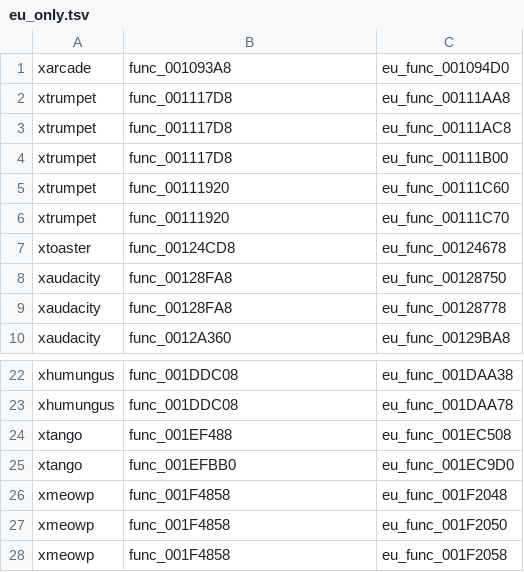
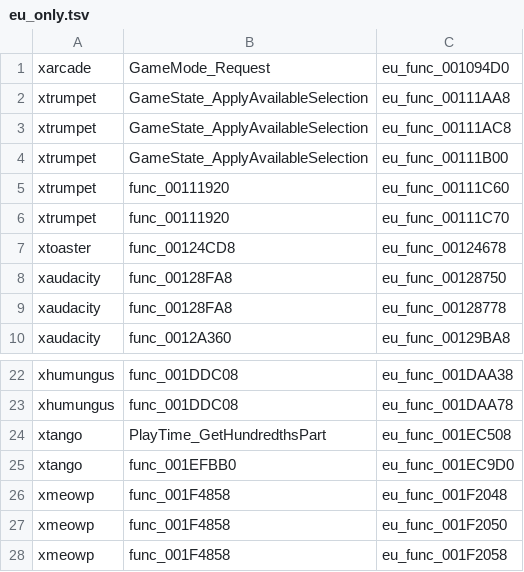
Before and after one commit to coolsimon282-maker/kh1, a TSV file: eu-notes/eu_only.tsv, drawn as a sheet; only a part is shown, gaps mark what is left out.

```diff
--- a/eu-notes/eu_only.tsv
+++ b/eu-notes/eu_only.tsv
@@ -1,5 +1,5 @@
-xarcade	func_001093A8	eu_func_001094D0
-xtrumpet	func_001117D8	eu_func_00111AA8
-xtrumpet	func_001117D8	eu_func_00111AC8
-xtrumpet	func_001117D8	eu_func_00111B00
+xarcade	GameMode_Request	eu_func_001094D0
+xtrumpet	GameState_ApplyAvailableSelection	eu_func_00111AA8
+xtrumpet	GameState_ApplyAvailableSelection	eu_func_00111AC8
+xtrumpet	GameState_ApplyAvailableSelection	eu_func_00111B00
 xtrumpet	func_00111920	eu_func_00111C60
@@ -23,3 +23,3 @@ xhumungus	func_001DDC08	eu_func_001DAA38
 xhumungus	func_001DDC08	eu_func_001DAA78
-xtango	func_001EF488	eu_func_001EC508
+xtango	PlayTime_GetHundredthsPart	eu_func_001EC508
 xtango	func_001EFBB0	eu_func_001EC9D0
```
Also changed, not shown: eu-notes/eu_wrap.tsv, 37 other files.
